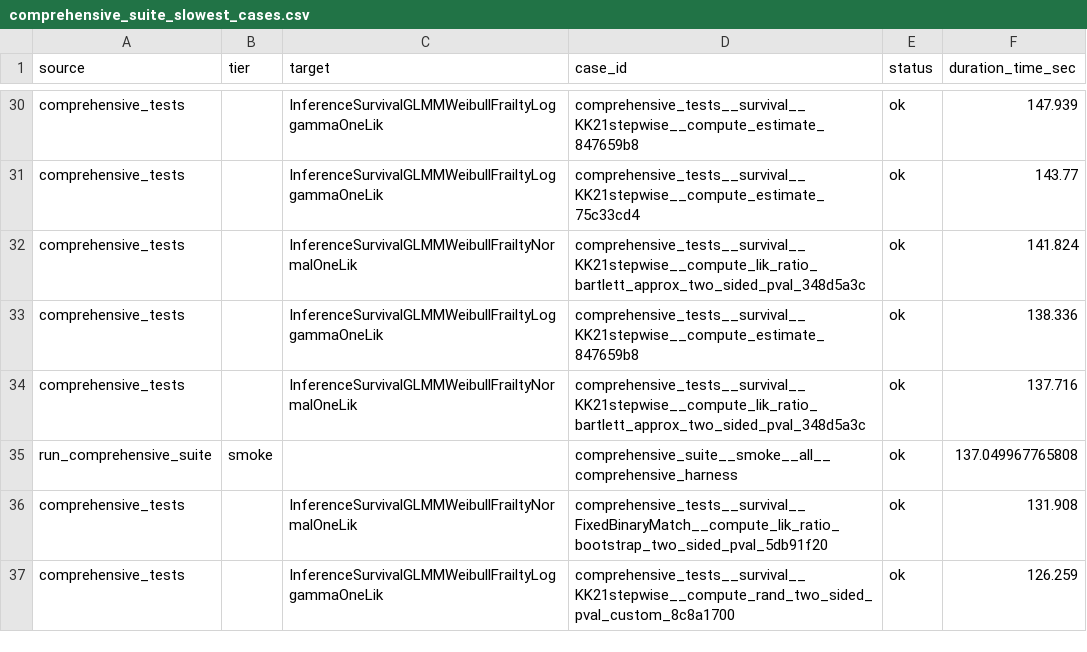
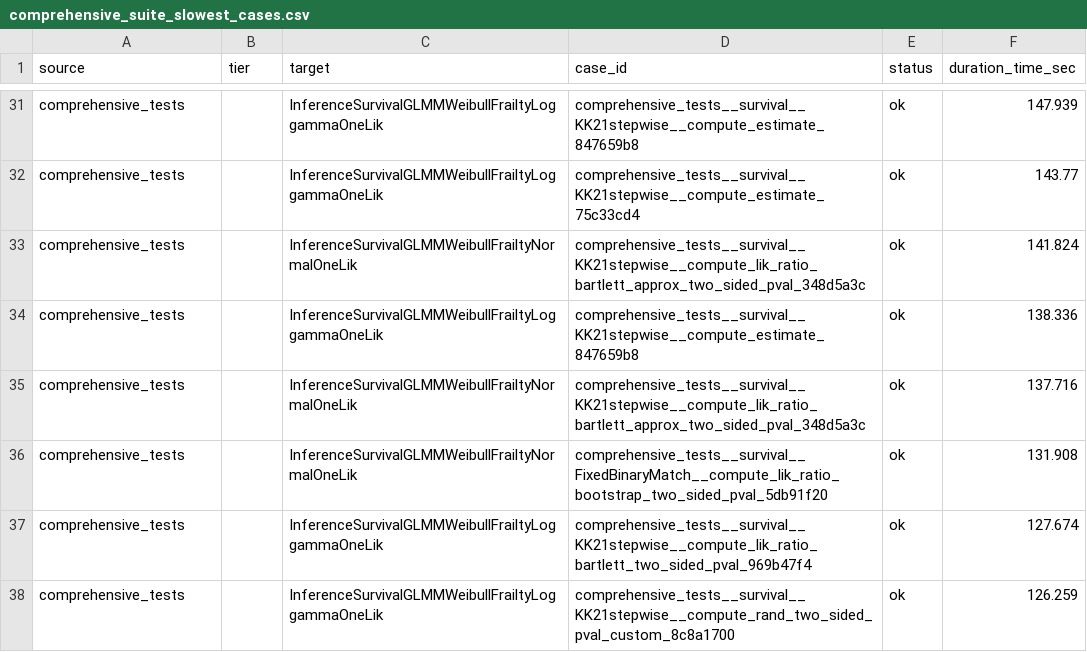
Before and after one commit to kapelner/EDI, a CSV file: R/package_tests/comprehensive_suite_slowest_cases.csv, drawn as a sheet; only a part is shown, gaps mark what is left out; the diff covers the shown part only.

```diff
--- a/R/package_tests/comprehensive_suite_slowest_cases.csv
+++ b/R/package_tests/comprehensive_suite_slowest_cases.csv
@@ -34,4 +35,4 @@
 "comprehensive_tests","","InferenceSurvivalGLMMWeibullFrailtyNormalOneLik","comprehensive_tests__survival__KK21stepwise__compute_lik_ratio_bartlett_approx_two_sided_pval_348d5a3c","ok",137.716
-"run_comprehensive_suite","smoke","","comprehensive_suite__smoke__all__comprehensive_harness","ok",137.049967765808
 "comprehensive_tests","","InferenceSurvivalGLMMWeibullFrailtyNormalOneLik","comprehensive_tests__survival__FixedBinaryMatch__compute_lik_ratio_bootstrap_two_sided_pval_5db91f20","ok",131.908
+"comprehensive_tests","","InferenceSurvivalGLMMWeibullFrailtyLoggammaOneLik","comprehensive_tests__survival__KK21stepwise__compute_lik_ratio_bartlett_two_sided_pval_969b47f4","ok",127.674
 "comprehensive_tests","","InferenceSurvivalGLMMWeibullFrailtyLoggammaOneLik","comprehensive_tests__survival__KK21stepwise__compute_rand_two_sided_pval_custom_8c8a1700","ok",126.259
```
Also changed, not shown: 3 added rows and 3 removed rows elsewhere in this file, R/package_tests/comprehensive_suite_results.csv, R/package_tests/comprehensive_suite_workflow_coverage.csv, 33 other files.
